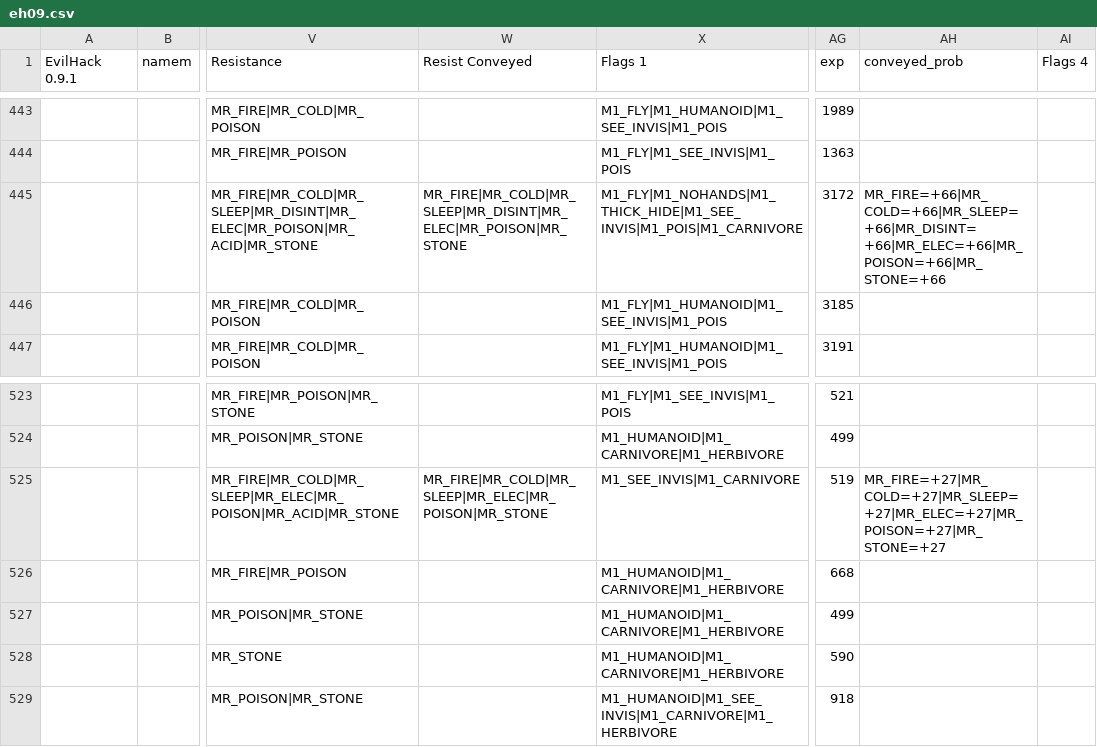
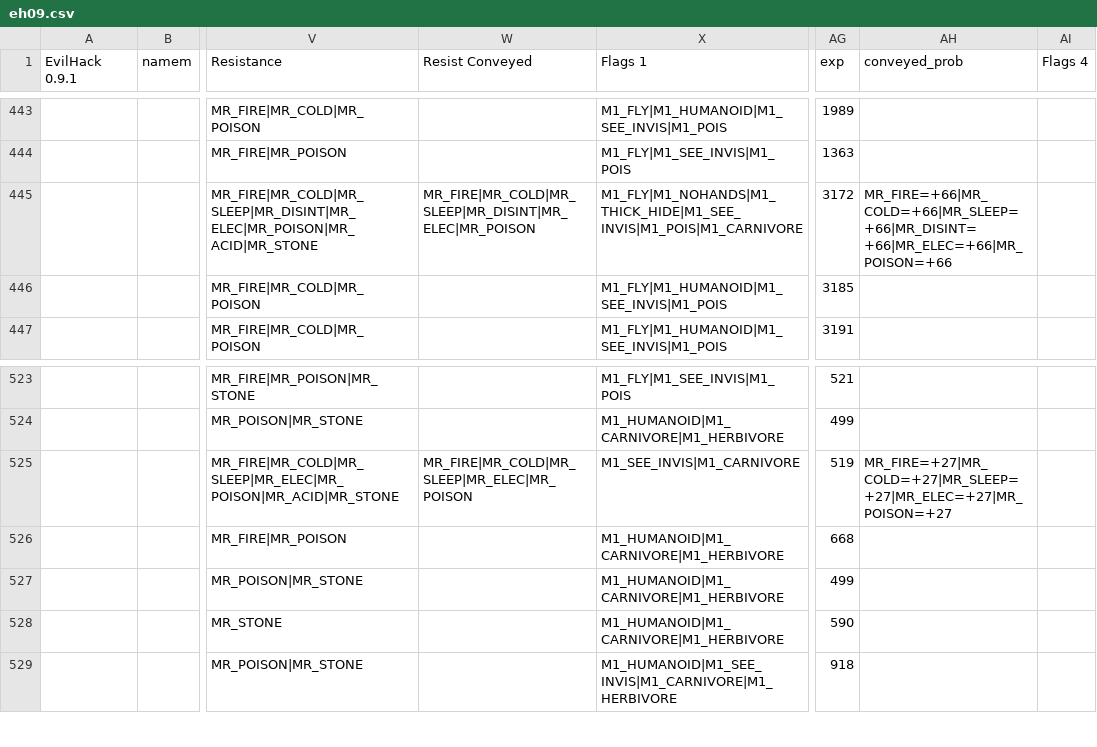
Before and after one commit to zHz00/nethack_external_pokedex, a CSV file: data/eh09.csv, drawn as a sheet; only a part is shown, gaps mark what is left out; the diff covers the shown part only; the diff names each change by its address in the sheet, - before the commit and + after, or states it on an @@ line.

Commit message:
Deleted stoning resistance from EvilHack file.

```diff
--- a/data/eh09.csv
+++ b/data/eh09.csv
-W445 (Resist Conveyed): MR_FIRE|MR_COLD|MR_SLEEP|MR_DISINT|MR_ELEC|MR_POISON|MR_STONE
+W445 (Resist Conveyed): MR_FIRE|MR_COLD|MR_SLEEP|MR_DISINT|MR_ELEC|MR_POISON
-AH445 (conveyed_prob): MR_FIRE=+66|MR_COLD=+66|MR_SLEEP=+66|MR_DISINT=+66|MR_ELEC=+66|MR_POISON=+66|MR_STONE=+66
+AH445 (conveyed_prob): MR_FIRE=+66|MR_COLD=+66|MR_SLEEP=+66|MR_DISINT=+66|MR_ELEC=+66|MR_POISON=+66
-W525 (Resist Conveyed): MR_FIRE|MR_COLD|MR_SLEEP|MR_ELEC|MR_POISON|MR_STONE
+W525 (Resist Conveyed): MR_FIRE|MR_COLD|MR_SLEEP|MR_ELEC|MR_POISON
-AH525 (conveyed_prob): MR_FIRE=+27|MR_COLD=+27|MR_SLEEP=+27|MR_ELEC=+27|MR_POISON=+27|MR_STONE=+27
+AH525 (conveyed_prob): MR_FIRE=+27|MR_COLD=+27|MR_SLEEP=+27|MR_ELEC=+27|MR_POISON=+27
```
Also changed, not shown: 32 edited cells elsewhere in this file.
